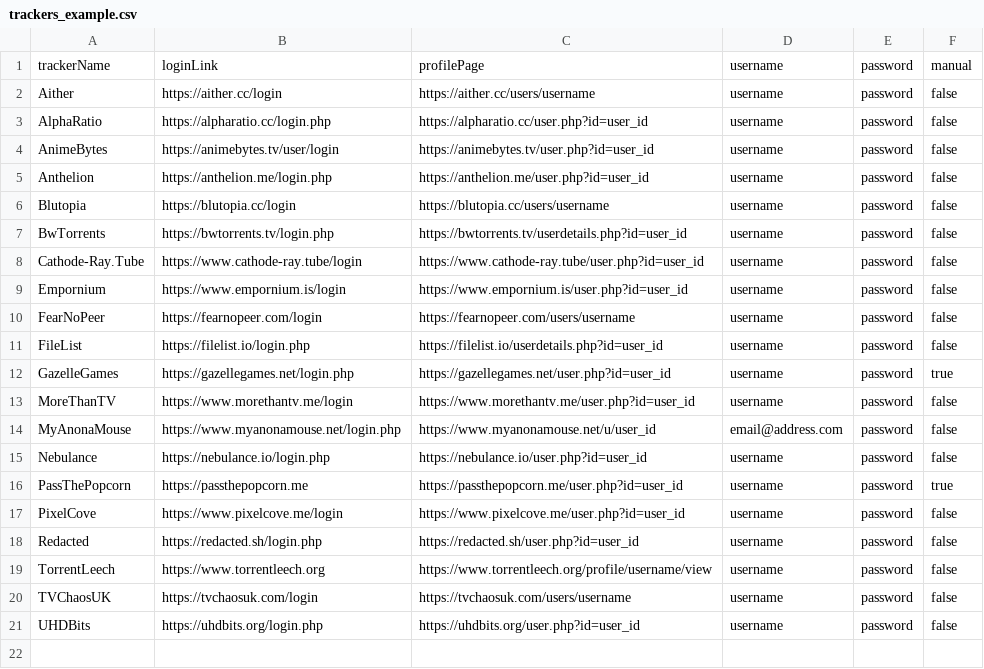
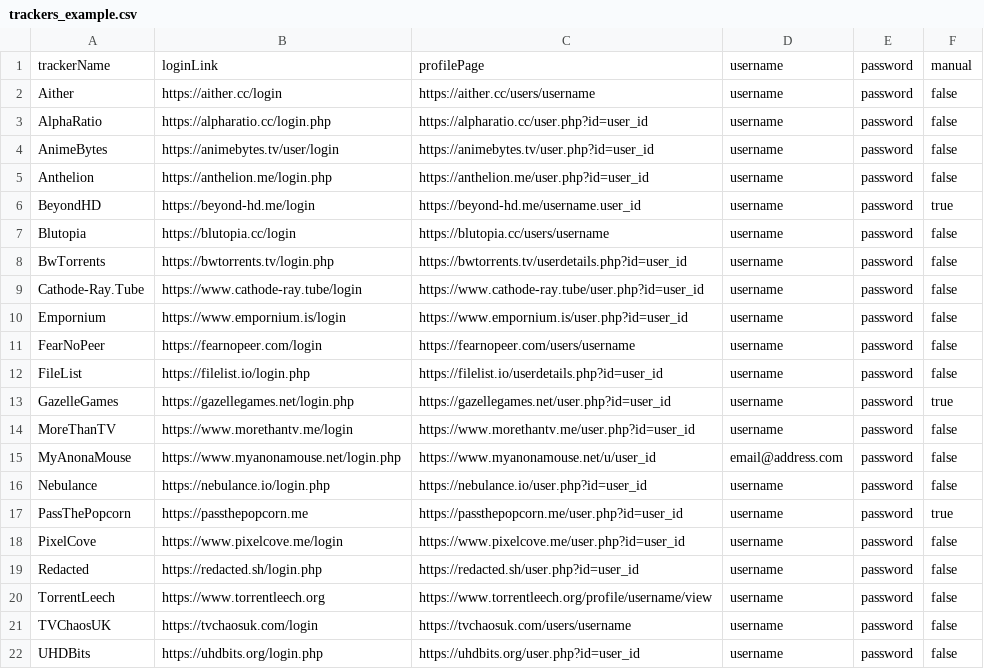
Before and after one commit to zodac/tracker-profiles, a CSV file: tracker-profiles-screenshots/src/main/resources/trackers_example.csv, drawn as a sheet; the diff names each change by its address in the sheet, - before the commit and + after, or states it on an @@ line.

Commit message:
[BeyondHD] Implemented tracker, with manual interactions

```diff
--- a/tracker-profiles-screenshots/src/main/resources/trackers_example.csv
+++ b/tracker-profiles-screenshots/src/main/resources/trackers_example.csv
+row 6: BeyondHD | https://beyond-hd.me/login | https://beyond-hd.me/username.user_id | username | password | true
```
Also changed, not shown: 3 other files.
